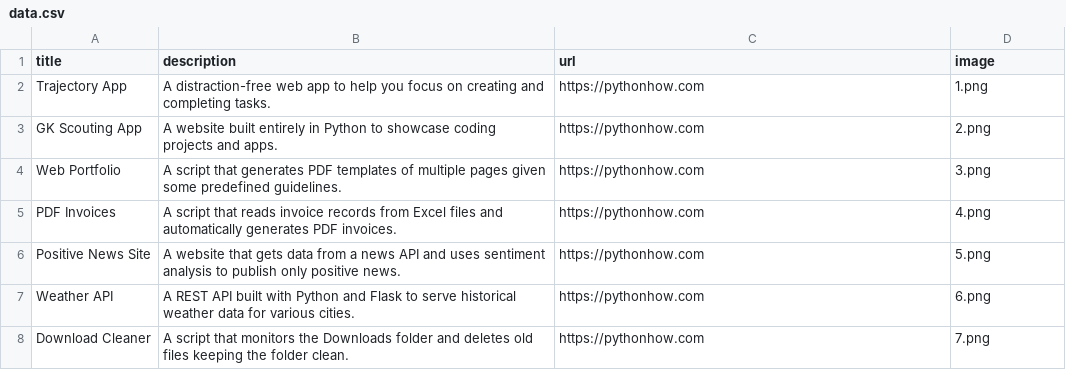
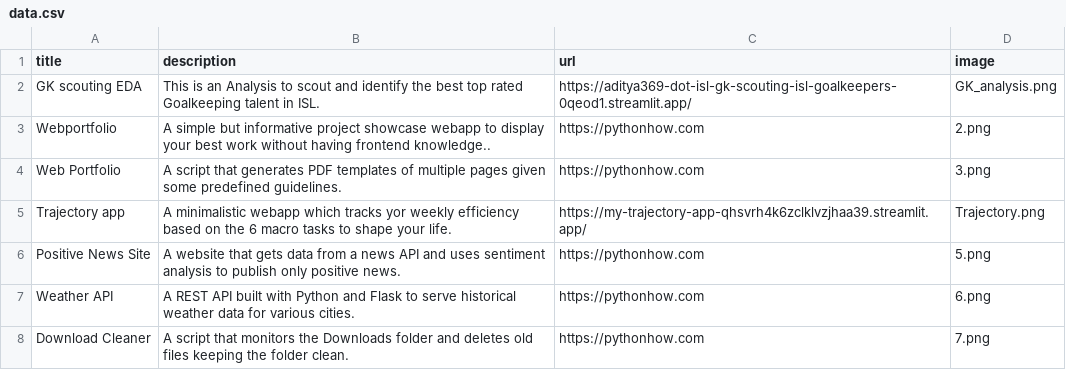
Before and after one commit to Aditya369-dot/Webshowcase, a CSV file: data.csv, drawn as a sheet; only a part is shown.

```diff
--- a/data.csv
+++ b/data.csv
@@ -1,6 +1,6 @@
 title;description;url;image
-Trajectory App;A distraction-free web app to help you focus on creating and completing tasks.;https://pythonhow.com;1.png
-GK Scouting App;A website built entirely in Python to showcase coding projects and apps.;https://pythonhow.com;2.png
+GK scouting EDA ;This is an Analysis to scout and identify the best top rated Goalkeeping talent in ISL.;https://aditya369-dot-isl-gk-scouting-isl-goalkeepers-0qeod1.streamlit.app/;GK_analysis.png
+Webportfolio ;A simple but informative project showcase webapp to display your best work without having frontend knowledge..;https://pythonhow.com;2.png
 Web Portfolio;A script that generates PDF templates of multiple pages given some predefined guidelines.;https://pythonhow.com;3.png
-PDF Invoices;A script that reads invoice records from Excel files and automatically generates PDF invoices.;https://pythonhow.com;4.png
+Trajectory app; A minimalistic webapp which tracks yor weekly efficiency based on the 6 macro tasks to shape your life.;https://my-trajectory-app-qhsvrh4k6zclklvzjhaa39.streamlit.app/;Trajectory.png
 Positive News Site;A website that gets data from a news API and uses sentiment analysis to publish only positive news.;https://pythonhow.com;5.png
```
Also changed, not shown: 5 other files.
